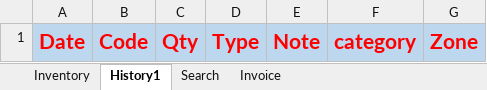
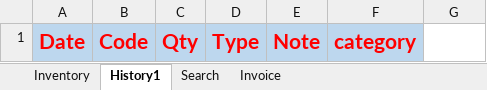
Before and after one commit to FlowerSystem-lb/inventorysystem, an Excel workbook: Inventory.xlsm, sheet History1, drawn as a sheet; values as stored, in another font and other column widths than the file's, no borders; the diff names each change by its address in the sheet, - before the commit and + after, or states it on an @@ line.

Commit message:
sync 4/17/2026 5:58:33 PM

```diff
--- a/Inventory.xlsm (sheet History1)
+++ b/Inventory.xlsm (sheet History1)
-G1: Zone
+G1: (empty)
-G1 fill: #BDD7EE
+G1 fill: none
```
